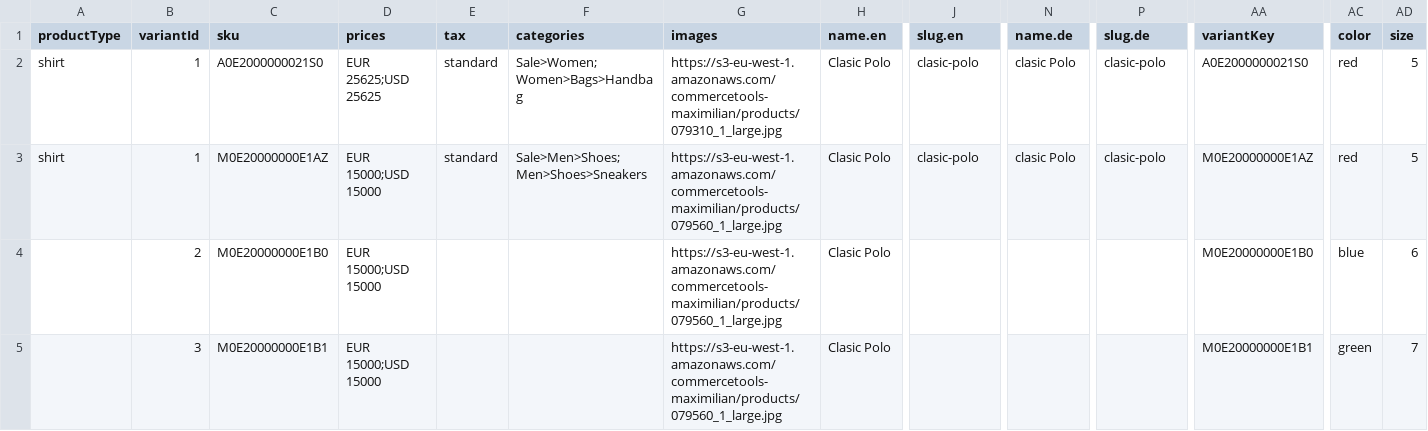
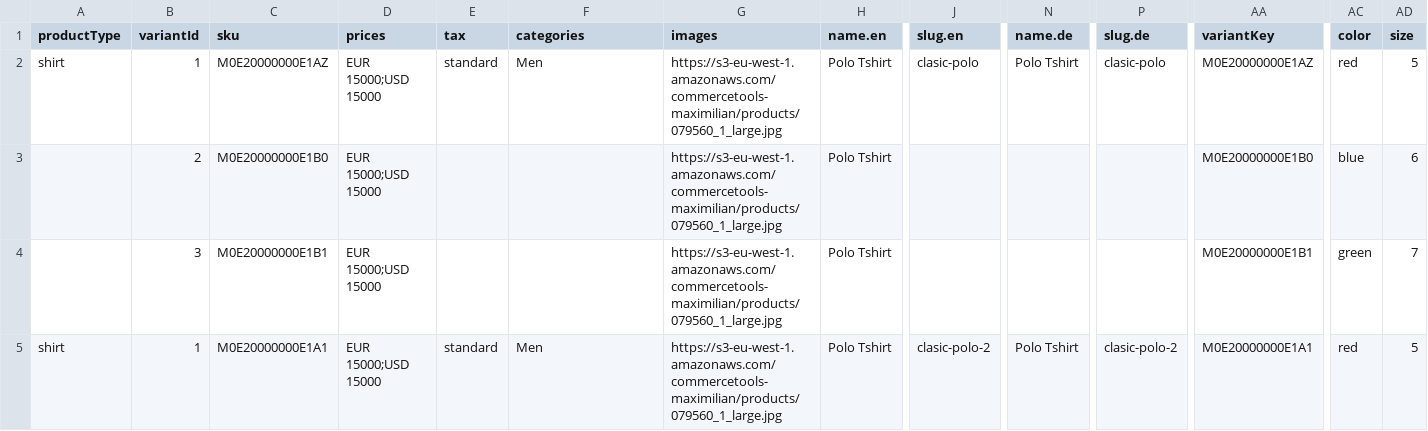
Before and after one commit to alok-ranjan07/CommerceTool-Data-Load, a CSV file: data/products.csv, drawn as a sheet; only a part is shown, gaps mark what is left out; removed rows and columns are numbered as before the commit, all else as after; rows hold the shown columns only; the diff names each change by its address in the sheet, - before the commit and + after, or states it on an @@ line.

```diff
--- a/data/products.csv
+++ b/data/products.csv
-row 2: shirt | 1 | A0E2000000021S0 | EUR 25625;USD 25625 | standard | Sale>Women;Women>Bags>Handbag | https://s3-eu-west-1.amazonaws.com/commercetools-maximilian/products/079310_1_large.jpg | Clasic Polo | clasic-polo | clasic Polo | clasic-polo | A0E2000000021S0 | red | 5
-F2 (categories): Sale>Men>Shoes;Men>Shoes>Sneakers
+F2 (categories): Men
-H2:H4 (name.en): Clasic Polo
+H2:H4 (name.en): Polo Tshirt
-N2 (name.de): clasic Polo
+N2 (name.de): Polo Tshirt
+row 5: shirt | 1 | M0E20000000E1A1 | EUR 15000;USD 15000 | standard | Men | https://s3-eu-west-1.amazonaws.com/commercetools-maximilian/products/079560_1_large.jpg | Polo Tshirt | clasic-polo-2 | Polo Tshirt | clasic-polo-2 | M0E20000000E1A1 | red | 5
```
Also changed, not shown: 1 other file.
